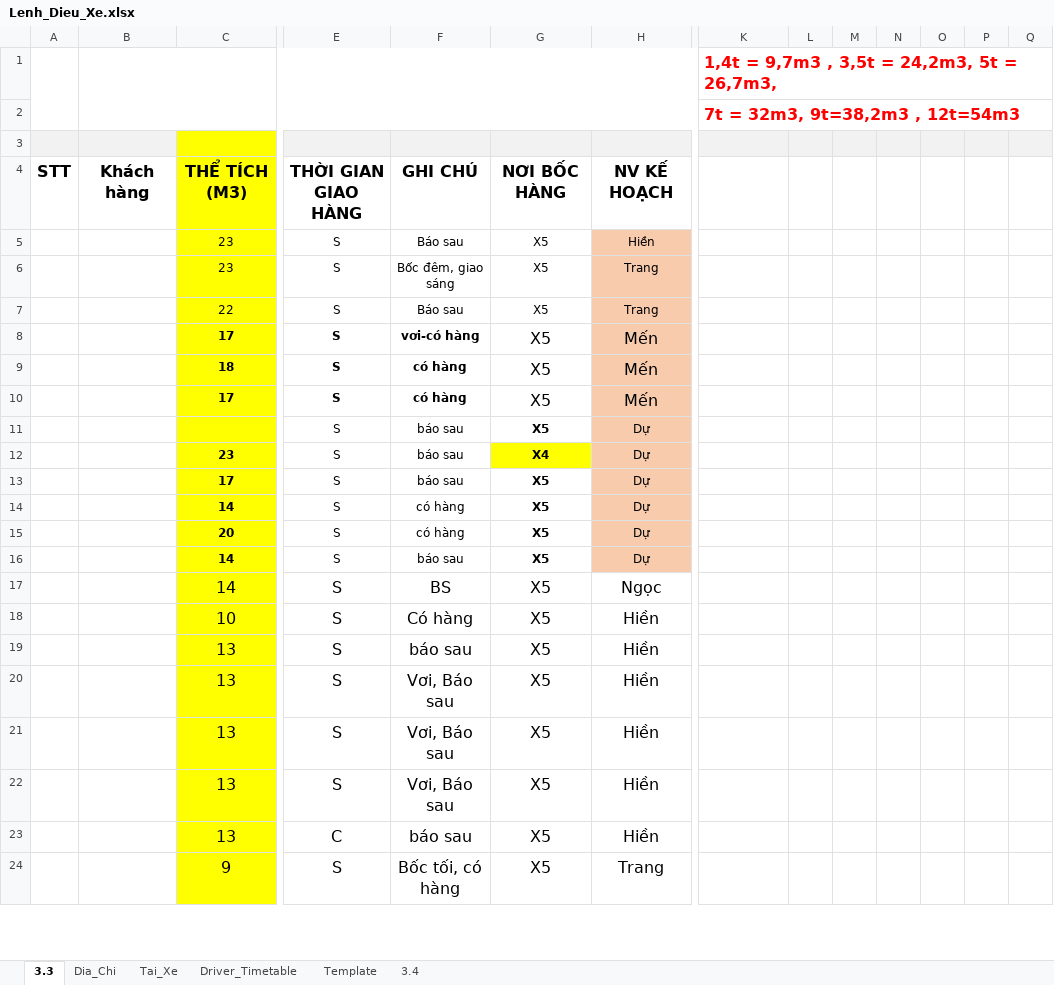
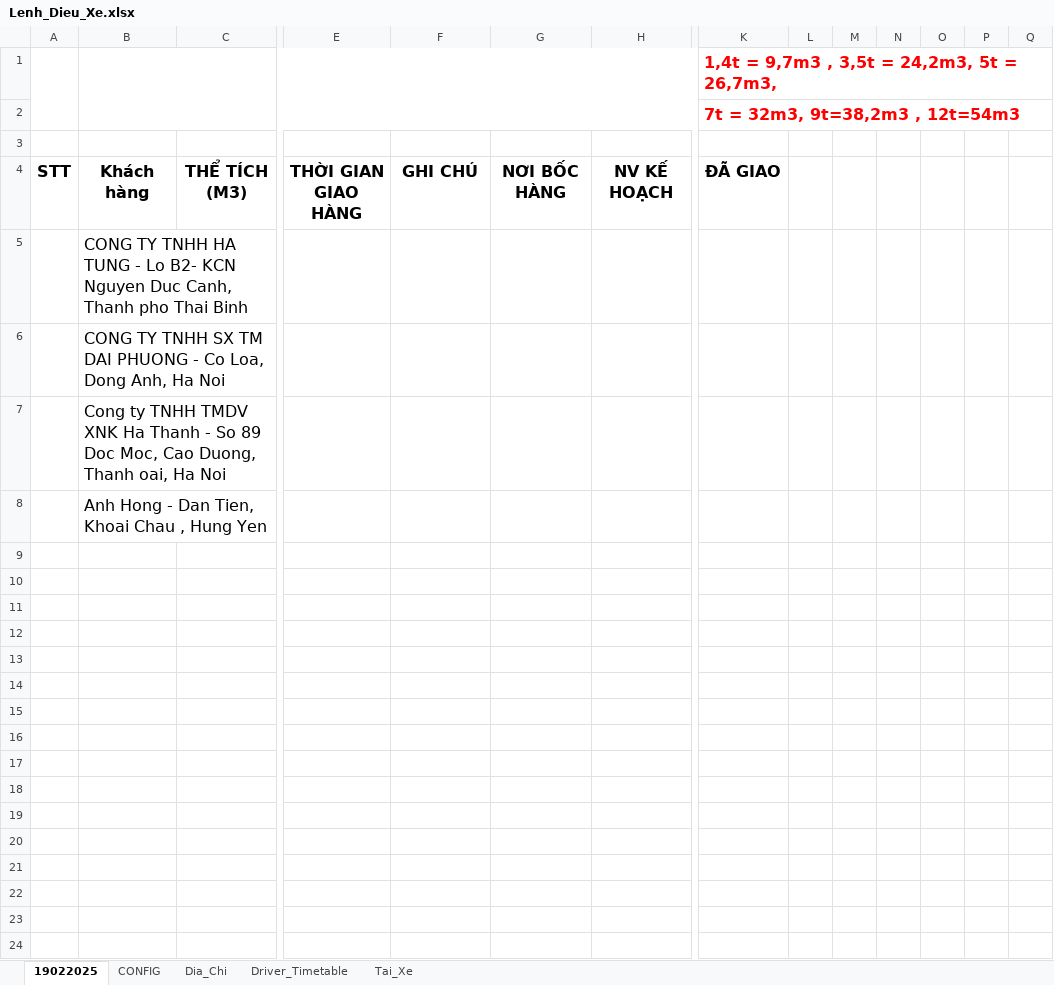
Before and after one commit to sontungkieu/Project-70m, an Excel workbook: Lenh_Dieu_Xe.xlsx, sheet 19022025, drawn as a sheet; only a part is shown, gaps mark what is left out; values as stored, in another font and other column widths than the file's, no borders; conditional formats not drawn; removed rows and columns are numbered as before the commit, all else as after; rows hold the shown columns only; the diff covers the shown part only; the diff names each change by its address in the sheet, - before the commit and + after, or states it on an @@ line.

Commit message:
finish initialize excel

```diff
--- a/Lenh_Dieu_Xe.xlsx (sheet 19022025)
+++ b/Lenh_Dieu_Xe.xlsx (sheet 19022025)
-sheet tab: 3.3
+sheet tab: 19022025
-sheet tab: Template
-sheet tab: 3.4
+sheet tab: CONFIG
@@ sheet tab order changed: 19022025 | CONFIG | Dia_Chi | Driver_Timetable | Tai_Xe @@
-A3:B3 fill: #F2F2F2
+A3:B3 fill: none
-C3:C4 fill: #FFFF00
+C3:C4 fill: none
-E3:H3 fill: #F2F2F2
+E3:H3 fill: none
-K3:Q3 fill: #F2F2F2
+K3:Q3 fill: none
-K4: (empty)
+K4: ĐÃ GIAO
-row 5:  |  | 23 | S | Báo sau | X5 | Hiền
-row 6:  |  | 23 | S | Bốc đêm, giao sáng | X5 | Trang
-row 7:  |  | 22 | S | Báo sau | X5 | Trang
-row 8:  |  | 17 | S | vơi-có hàng | X5 | Mến
+row 5:  | CONG TY TNHH HA TUNG - Lo B2- KCN Nguyen Duc Canh, Thanh pho Thai Binh
+row 6:  | CONG TY TNHH SX TM DAI PHUONG - Co Loa, Dong Anh, Ha Noi
+row 7:  | Cong ty TNHH TMDV XNK Ha Thanh - So 89 Doc Moc, Cao Duong, Thanh oai, Ha Noi
+row 8:  | Anh Hong - Dan Tien, Khoai Chau , Hung Yen
-row 9:  |  | 18 | S | có hàng | X5 | Mến
+row 9: (empty)
-C9:C24 fill: #FFFF00
+C9:C24 fill: none
-H9:H16 fill: #F8CBAD
+H9:H16 fill: none
-row 10:  |  | 17 | S | có hàng | X5 | Mến
+row 10: (empty)
-row 11:  |  |  | S | báo sau | X5 | Dự
+row 11: (empty)
-row 12:  |  | 23 | S | báo sau | X4 | Dự
+row 12: (empty)
-G12 fill: #FFFF00
+G12 fill: none
-row 13:  |  | 17 | S | báo sau | X5 | Dự
+row 13: (empty)
-row 14:  |  | 14 | S | có hàng | X5 | Dự
+row 14: (empty)
-row 15:  |  | 20 | S | có hàng | X5 | Dự
+row 15: (empty)
-row 16:  |  | 14 | S | báo sau | X5 | Dự
+row 16: (empty)
-row 17:  |  | 14 | S | BS | X5 | Ngọc
+row 17: (empty)
-row 18:  |  | 10 | S | Có hàng | X5 | Hiền
+row 18: (empty)
-row 19:  |  | 13 | S | báo sau | X5 | Hiền
+row 19: (empty)
-row 20:  |  | 13 | S | Vơi, Báo sau | X5 | Hiền
+row 20: (empty)
-row 21:  |  | 13 | S | Vơi, Báo sau | X5 | Hiền
+row 21: (empty)
-row 22:  |  | 13 | S | Vơi, Báo sau | X5 | Hiền
+row 22: (empty)
-row 23:  |  | 13 | C | báo sau | X5 | Hiền
+row 23: (empty)
-row 24:  |  | 9 | S | Bốc tối, có hàng | X5 | Trang
+row 24: (empty)
```
Also changed, not shown: 177 edited cells and cell formats elsewhere in this sheet, sheet Tai_Xe, sheet Dia_Chi, sheet Driver_Timetable, 8 other files.
